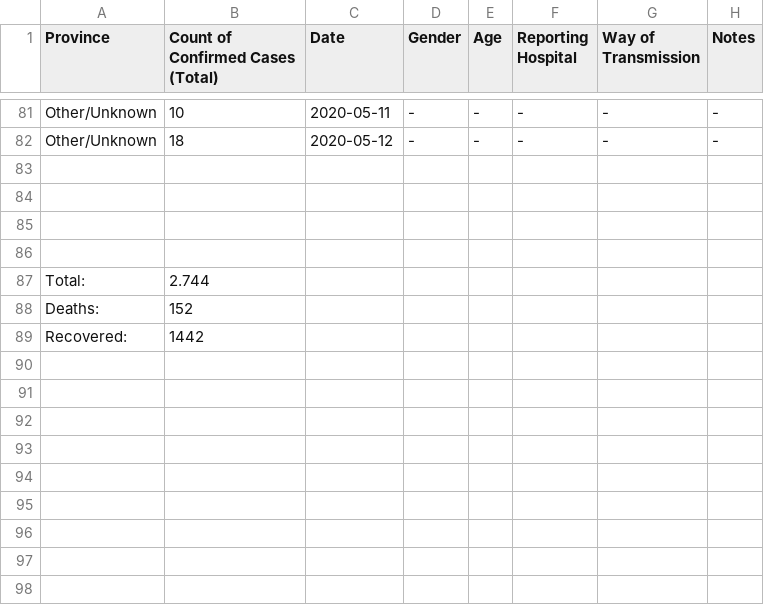
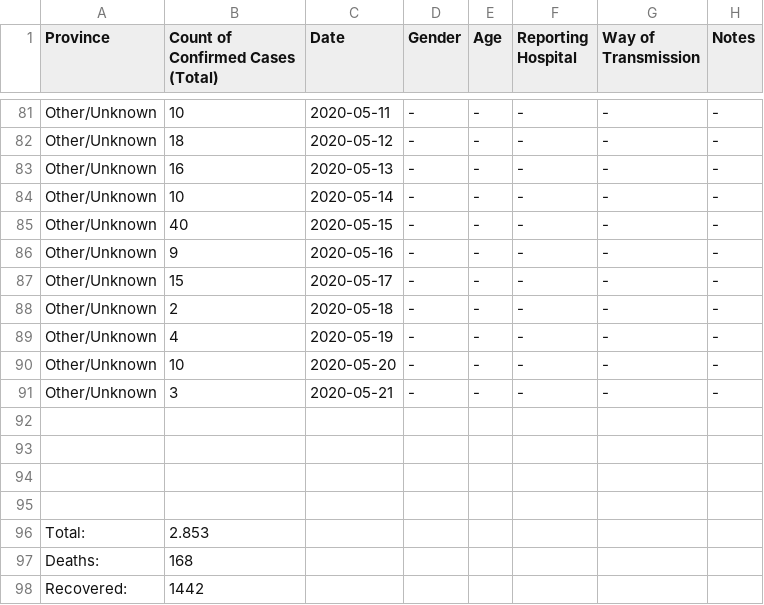
Before and after one commit to Alexandros-Kordatzakis/Greece-COVID-19-Monitoring, a CSV file: COVID-19-GR.csv, drawn as a sheet; only a part is shown, gaps mark what is left out.

```diff
--- a/COVID-19-GR.csv
+++ b/COVID-19-GR.csv
@@ -82,2 +82,11 @@ Other/Unknown,10,2020-05-11,-,-,-,-,-
 Other/Unknown,18,2020-05-12,-,-,-,-,-
+Other/Unknown,16,2020-05-13,-,-,-,-,-
+Other/Unknown,10,2020-05-14,-,-,-,-,-
+Other/Unknown,40,2020-05-15,-,-,-,-,-
+Other/Unknown,9,2020-05-16,-,-,-,-,-
+Other/Unknown,15,2020-05-17,-,-,-,-,-
+Other/Unknown,2,2020-05-18,-,-,-,-,-
+Other/Unknown,4,2020-05-19,-,-,-,-,-
+Other/Unknown,10,2020-05-20,-,-,-,-,-
+Other/Unknown,3,2020-05-21,-,-,-,-,-
 ,,,,,,,
@@ -86,4 +95,4 @@ Other/Unknown,18,2020-05-12,-,-,-,-,-
 ,,,,,,,
-Total:,2.744,,,,,,
-Deaths:,152,,,,,,
+Total:,2.853,,,,,,
+Deaths:,168,,,,,,
 Recovered:,1442,,,,,,
```
Also changed, not shown: 1 other file.
